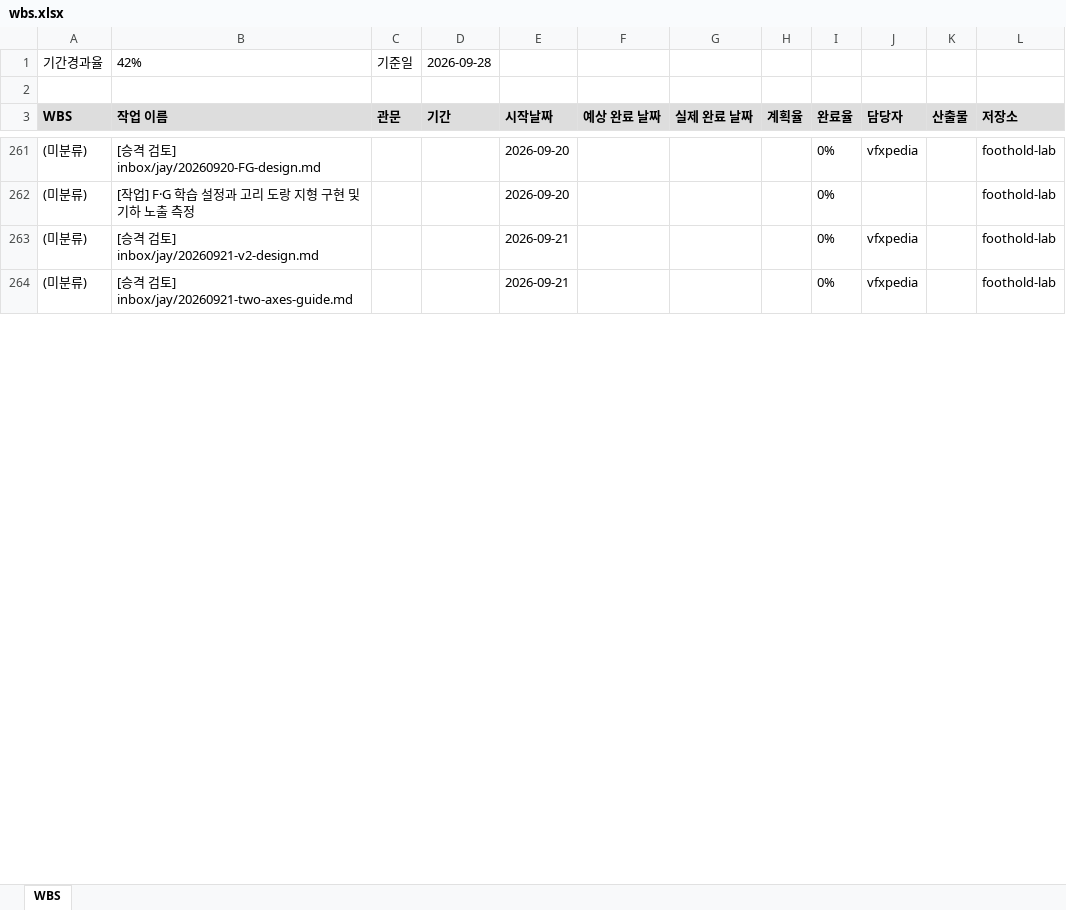
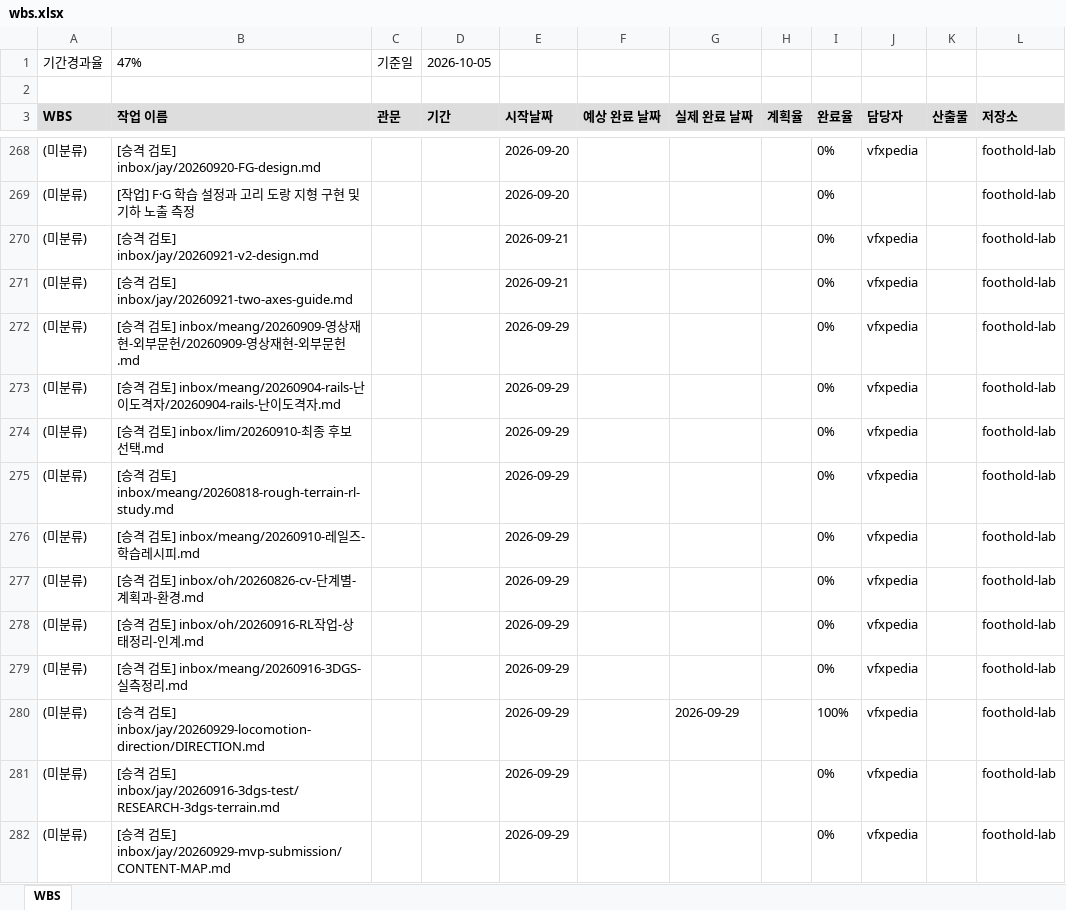
Before and after one commit to foothold-project/foothold-lab, an Excel workbook: deliverables/plan/wbs.xlsx, sheet WBS, drawn as a sheet; only a part is shown, gaps mark what is left out; values as stored, in another font and other column widths than the file's, no borders; the diff covers the shown part only; the diff names each change by its address in the sheet, - before the commit and + after, or states it on an @@ line.

```diff
--- a/deliverables/plan/wbs.xlsx (sheet WBS)
+++ b/deliverables/plan/wbs.xlsx (sheet WBS)
-B1 (작업 이름): 42%
+B1 (작업 이름): 47%
-D1 (기간): 2026-09-28
+D1 (기간): 2026-10-05
+row 272: (미분류) | [승격 검토] inbox/meang/20260909-영상재현-외부문헌/20260909-영상재현-외부문헌.md |  |  | 2026-09-29 |  |  |  | 0% | vfxpedia |  | foothold-lab
+row 273: (미분류) | [승격 검토] inbox/meang/20260904-rails-난이도격자/20260904-rails-난이도격자.md |  |  | 2026-09-29 |  |  |  | 0% | vfxpedia |  | foothold-lab
+row 274: (미분류) | [승격 검토] inbox/lim/20260910-최종 후보 선택.md |  |  | 2026-09-29 |  |  |  | 0% | vfxpedia |  | foothold-lab
+row 275: (미분류) | [승격 검토] inbox/meang/20260818-rough-terrain-rl-study.md |  |  | 2026-09-29 |  |  |  | 0% | vfxpedia |  | foothold-lab
+row 276: (미분류) | [승격 검토] inbox/meang/20260910-레일즈-학습레시피.md |  |  | 2026-09-29 |  |  |  | 0% | vfxpedia |  | foothold-lab
+row 277: (미분류) | [승격 검토] inbox/oh/20260826-cv-단계별-계획과-환경.md |  |  | 2026-09-29 |  |  |  | 0% | vfxpedia |  | foothold-lab
+row 278: (미분류) | [승격 검토] inbox/oh/20260916-RL작업-상태정리-인계.md |  |  | 2026-09-29 |  |  |  | 0% | vfxpedia |  | foothold-lab
+row 279: (미분류) | [승격 검토] inbox/meang/20260916-3DGS-실측정리.md |  |  | 2026-09-29 |  |  |  | 0% | vfxpedia |  | foothold-lab
+row 280: (미분류) | [승격 검토] inbox/jay/20260929-locomotion-direction/DIRECTION.md |  |  | 2026-09-29 |  | 2026-09-29 |  | 100% | vfxpedia |  | foothold-lab
+row 281: (미분류) | [승격 검토] inbox/jay/20260916-3dgs-test/RESEARCH-3dgs-terrain.md |  |  | 2026-09-29 |  |  |  | 0% | vfxpedia |  | foothold-lab
+row 282: (미분류) | [승격 검토] inbox/jay/20260929-mvp-submission/CONTENT-MAP.md |  |  | 2026-09-29 |  |  |  | 0% | vfxpedia |  | foothold-lab
```
Also changed, not shown: 9 added rows and 202 edited cells elsewhere in this sheet.
